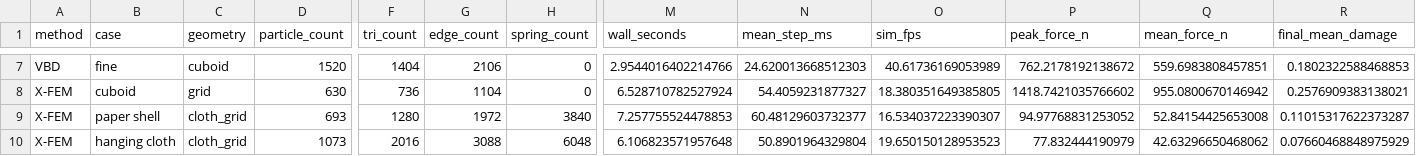
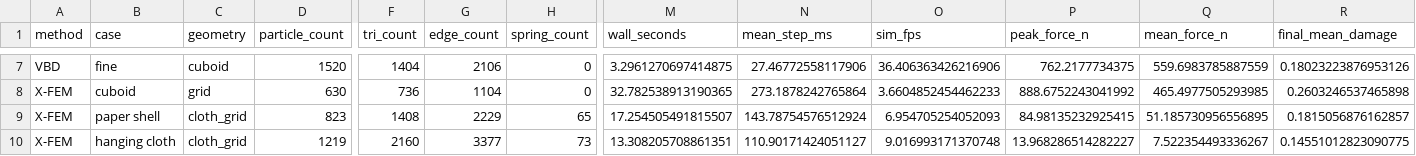
Before and after one commit to eric-heiden/academic-website, a CSV file: cutting/assets/newton_baselines/benchmark_results.csv, drawn as a sheet; only a part is shown, gaps mark what is left out; the diff covers the shown part only; the diff names each change by its address in the sheet, - before the commit and + after, or states it on an @@ line.

```diff
--- a/cutting/assets/newton_baselines/benchmark_results.csv
+++ b/cutting/assets/newton_baselines/benchmark_results.csv
-M7 (wall_seconds): 2.9544016402214766
+M7 (wall_seconds): 3.2961270697414875
-N7 (mean_step_ms): 24.620013668512303
+N7 (mean_step_ms): 27.46772558117906
-O7 (sim_fps): 40.61736169053989
+O7 (sim_fps): 36.406363426216906
-P7 (peak_force_n): 762.2178192138672
+P7 (peak_force_n): 762.2177734375
-Q7 (mean_force_n): 559.6983808457851
+Q7 (mean_force_n): 559.6983785887559
-R7 (final_mean_damage): 0.1802322588468853
+R7 (final_mean_damage): 0.18023223876953126
-M8 (wall_seconds): 6.528710782527924
+M8 (wall_seconds): 32.782538913190365
-N8 (mean_step_ms): 54.4059231877327
+N8 (mean_step_ms): 273.1878242765864
-O8 (sim_fps): 18.380351649385805
+O8 (sim_fps): 3.6604852454462233
-P8 (peak_force_n): 1418.7421035766602
+P8 (peak_force_n): 888.6752243041992
-Q8 (mean_force_n): 955.0800670146942
+Q8 (mean_force_n): 465.4977505293985
-R8 (final_mean_damage): 0.2576909383138021
+R8 (final_mean_damage): 0.2603246537465898
-D9 (particle_count): 693
+D9 (particle_count): 823
-F9 (tri_count): 1280
+F9 (tri_count): 1408
-G9 (edge_count): 1972
+G9 (edge_count): 2229
-H9 (spring_count): 3840
+H9 (spring_count): 65
-M9 (wall_seconds): 7.257755524478853
+M9 (wall_seconds): 17.254505491815507
-N9 (mean_step_ms): 60.48129603732377
+N9 (mean_step_ms): 143.78754576512924
-O9 (sim_fps): 16.534037223390307
+O9 (sim_fps): 6.954705254052093
-P9 (peak_force_n): 94.97768831253052
+P9 (peak_force_n): 84.98135232925415
-Q9 (mean_force_n): 52.84154425653008
+Q9 (mean_force_n): 51.185730956556895
-R9 (final_mean_damage): 0.11015317622373287
+R9 (final_mean_damage): 0.1815056876162857
-D10 (particle_count): 1073
+D10 (particle_count): 1219
-F10 (tri_count): 2016
+F10 (tri_count): 2160
-G10 (edge_count): 3088
+G10 (edge_count): 3377
-H10 (spring_count): 6048
+H10 (spring_count): 73
-M10 (wall_seconds): 6.106823571957648
+M10 (wall_seconds): 13.308205708861351
-N10 (mean_step_ms): 50.8901964329804
+N10 (mean_step_ms): 110.90171424051127
-O10 (sim_fps): 19.650150128953523
+O10 (sim_fps): 9.016993171370748
-P10 (peak_force_n): 77.832444190979
+P10 (peak_force_n): 13.968286514282227
-Q10 (mean_force_n): 42.63296650468062
+Q10 (mean_force_n): 7.522354493336267
-R10 (final_mean_damage): 0.07660468848975929
+R10 (final_mean_damage): 0.14551012823090775
```
Also changed, not shown: 50 edited cells elsewhere in this file, cutting/assets/newton_baselines/xfem/curved_cloth_spline_cut/xfem_curved_cloth_spline_cut_force_profile.csv, cutting/assets/newton_baselines/xfem/hanging_cloth_cutoff/xfem_hanging_cloth_cutoff_force_profile.csv, 32 other files.
